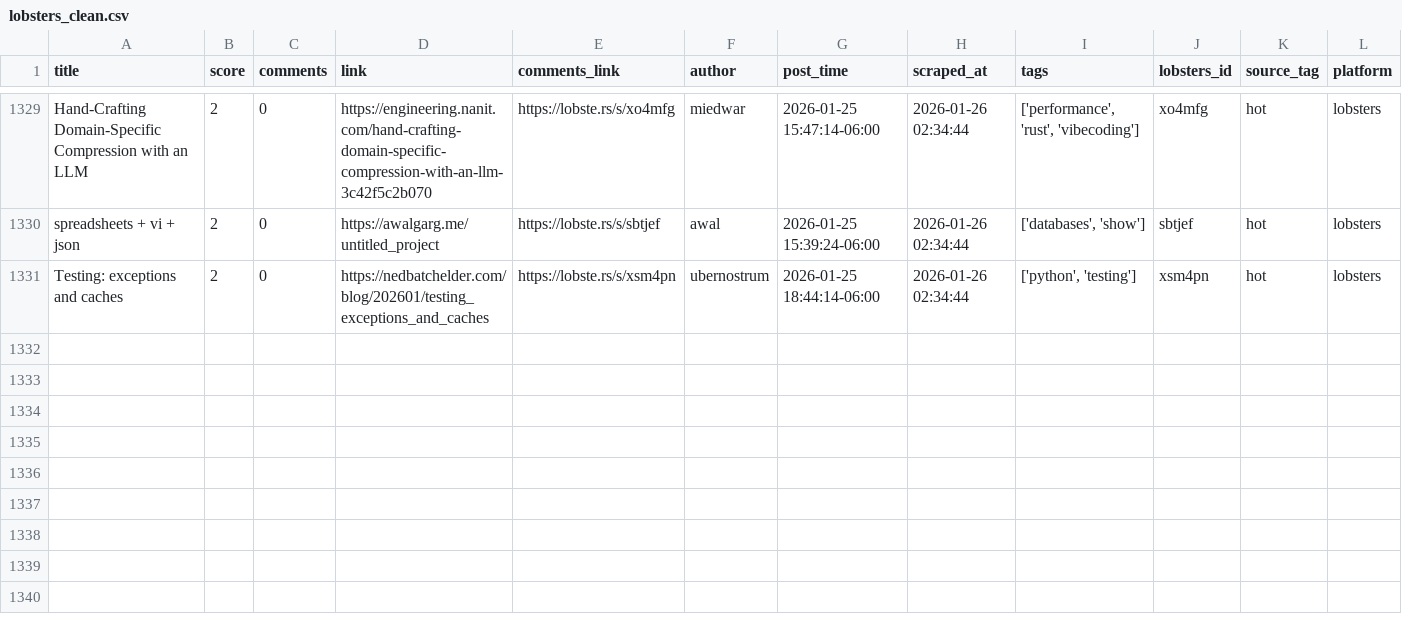
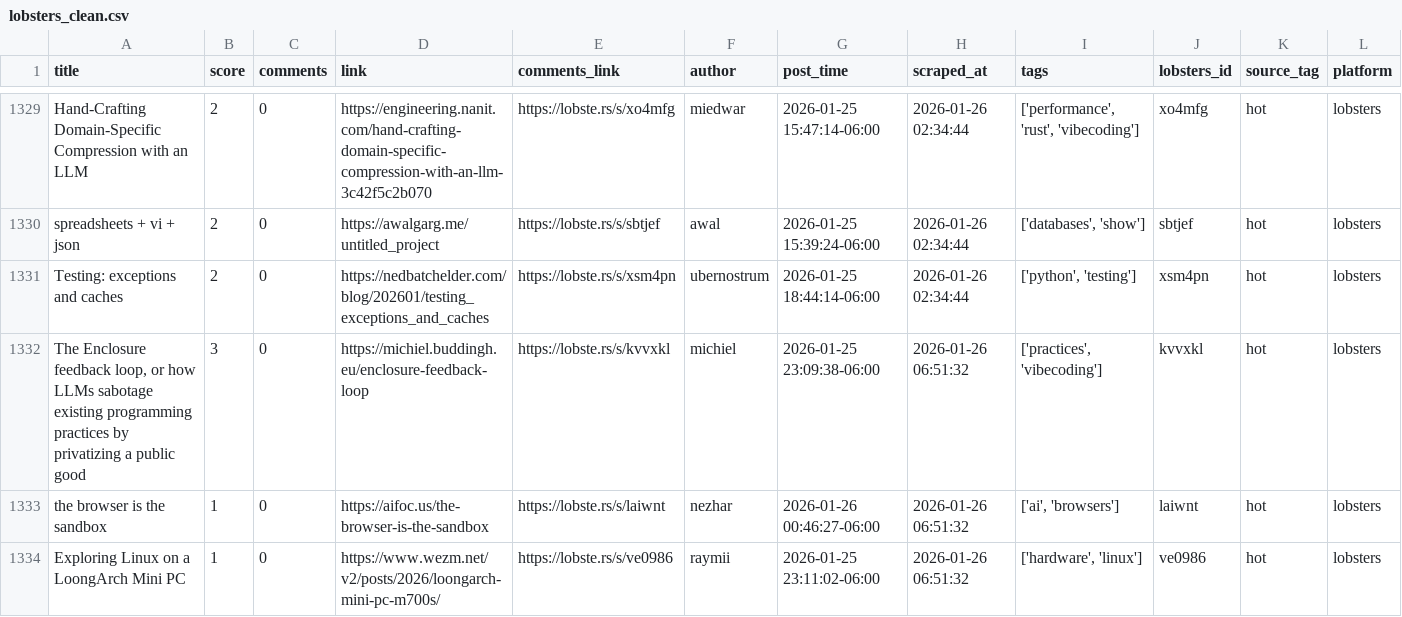
Before and after one commit to codemmaann/web-scrapping-project, a CSV file: clean_data/lobsters_clean.csv, drawn as a sheet; only a part is shown, gaps mark what is left out; the diff names each change by its address in the sheet, - before the commit and + after, or states it on an @@ line.

```diff
--- a/clean_data/lobsters_clean.csv
+++ b/clean_data/lobsters_clean.csv
+row 1332: The Enclosure feedback loop, or how LLMs sabotage existing programming practices by privatizing a public good | 3 | 0 | https://michiel.buddingh.eu/enclosure-feedback-loop | https://lobste.rs/s/kvvxkl | michiel | 2026-01-25 23:09:38-06:00 | 2026-01-26 06:51:32 | ['practices', 'vibecoding'] | kvvxkl | hot | lobsters
+row 1333: the browser is the sandbox | 1 | 0 | https://aifoc.us/the-browser-is-the-sandbox | https://lobste.rs/s/laiwnt | nezhar | 2026-01-26 00:46:27-06:00 | 2026-01-26 06:51:32 | ['ai', 'browsers'] | laiwnt | hot | lobsters
+row 1334: Exploring Linux on a LoongArch Mini PC | 1 | 0 | https://www.wezm.net/v2/posts/2026/loongarch-mini-pc-m700s/ | https://lobste.rs/s/ve0986 | raymii | 2026-01-25 23:11:02-06:00 | 2026-01-26 06:51:32 | ['hardware', 'linux'] | ve0986 | hot | lobsters
```
Also changed, not shown: clean_data/hn_cleaned.csv, raw_data/hn.csv, 8 other files.
